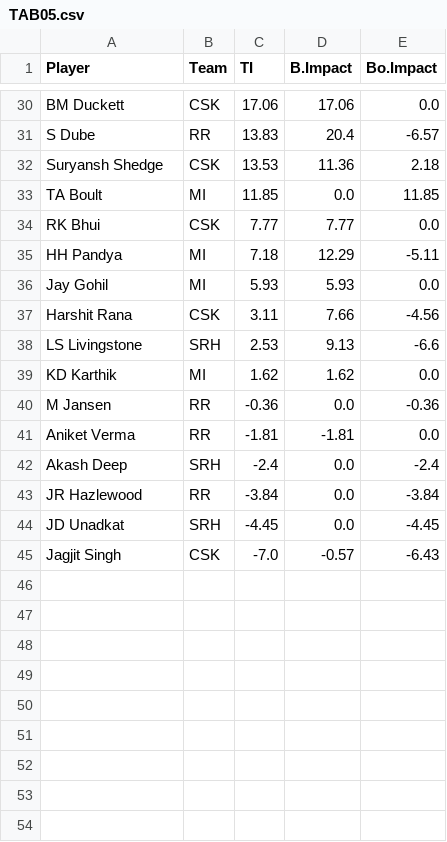
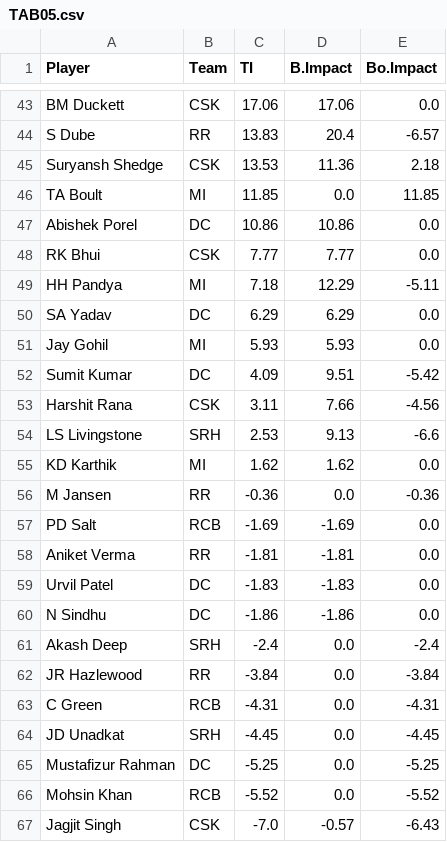
Before and after one commit to RoumyaDas/SPL, a CSV file: SPL/data/S03/TAB05.csv, drawn as a sheet; only a part is shown, gaps mark what is left out; the diff covers the shown part only.

```diff
--- a/SPL/data/S03/TAB05.csv
+++ b/SPL/data/S03/TAB05.csv
@@ -33,5 +46,8 @@ Suryansh Shedge,CSK,13.53,11.36,2.18
 TA Boult,MI,11.85,0.0,11.85
+Abishek Porel,DC,10.86,10.86,0.0
 RK Bhui,CSK,7.77,7.77,0.0
 HH Pandya,MI,7.18,12.29,-5.11
+SA Yadav,DC,6.29,6.29,0.0
 Jay Gohil,MI,5.93,5.93,0.0
+Sumit Kumar,DC,4.09,9.51,-5.42
 Harshit Rana,CSK,3.11,7.66,-4.56
@@ -40,6 +56,12 @@ KD Karthik,MI,1.62,1.62,0.0
 M Jansen,RR,-0.36,0.0,-0.36
+PD Salt,RCB,-1.69,-1.69,0.0
 Aniket Verma,RR,-1.81,-1.81,0.0
+Urvil Patel,DC,-1.83,-1.83,0.0
+N Sindhu,DC,-1.86,-1.86,0.0
 Akash Deep,SRH,-2.4,0.0,-2.4
 JR Hazlewood,RR,-3.84,0.0,-3.84
+C Green,RCB,-4.31,0.0,-4.31
 JD Unadkat,SRH,-4.45,0.0,-4.45
+Mustafizur Rahman,DC,-5.25,0.0,-5.25
+Mohsin Khan,RCB,-5.52,0.0,-5.52
 Jagjit Singh,CSK,-7.0,-0.57,-6.43
```
Also changed, not shown: 13 added rows elsewhere in this file, SPL/data/Matchcards/Season_03.csv, SPL/data/S03/TAB01.csv, 45 other files.
